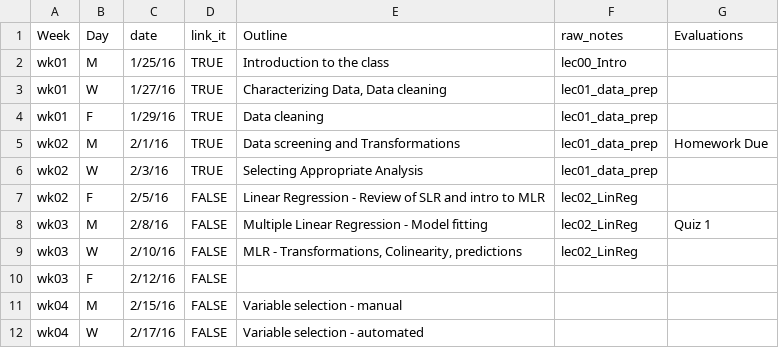
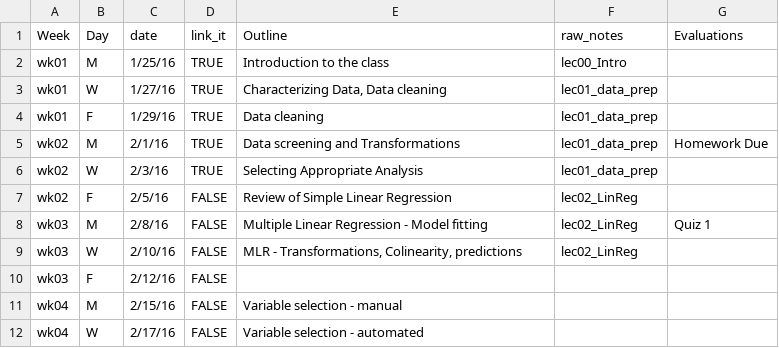
Before and after one commit to cyang216/MATH456, a CSV file: admin/lecture-notes.csv, drawn as a sheet; only a part is shown.

```diff
--- a/admin/lecture-notes.csv
+++ b/admin/lecture-notes.csv
@@ -6,3 +6,3 @@ wk02,M,2/1/16,TRUE,Data screening and Transformations,lec01_data_prep,Homework D
 wk02,W,2/3/16,TRUE,Selecting Appropriate Analysis,lec01_data_prep,
-wk02,F,2/5/16,FALSE,Linear Regression - Review of SLR and intro to MLR,lec02_LinReg,
+wk02,F,2/5/16,FALSE,Review of Simple Linear Regression,lec02_LinReg,
 wk03,M,2/8/16,FALSE,Multiple Linear Regression - Model fitting,lec02_LinReg,Quiz 1
```
Also changed, not shown: 2 other files.
